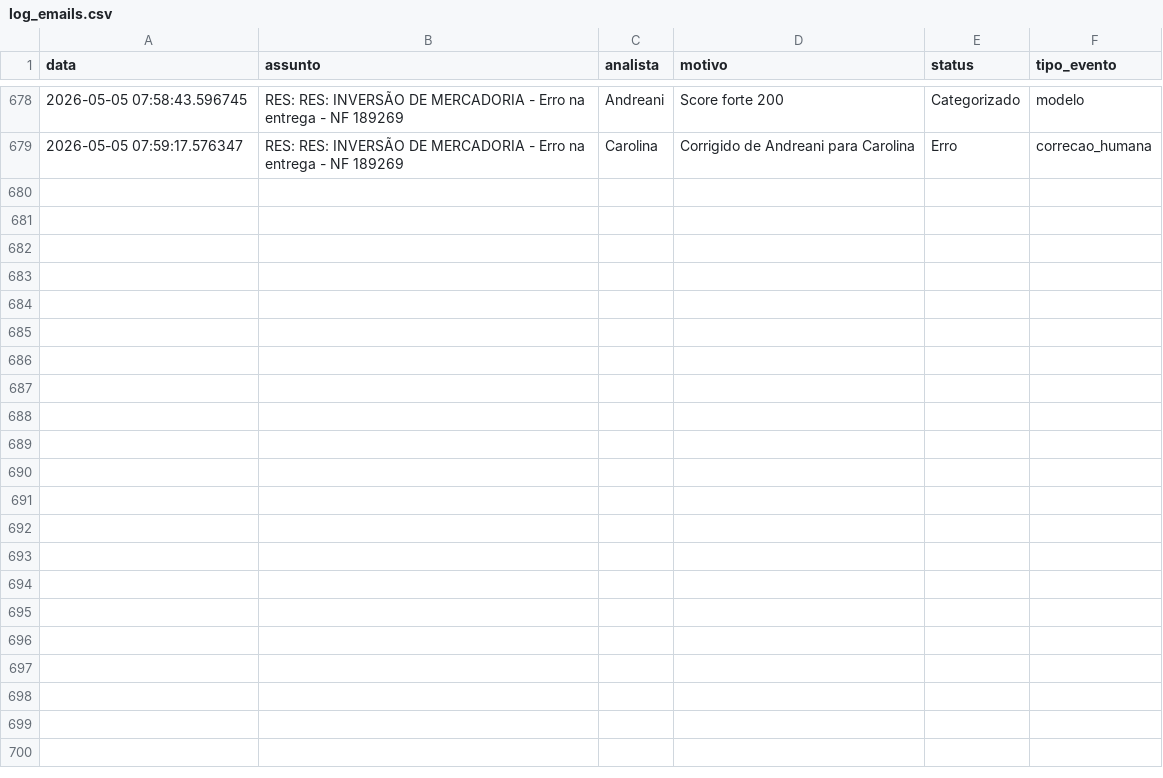
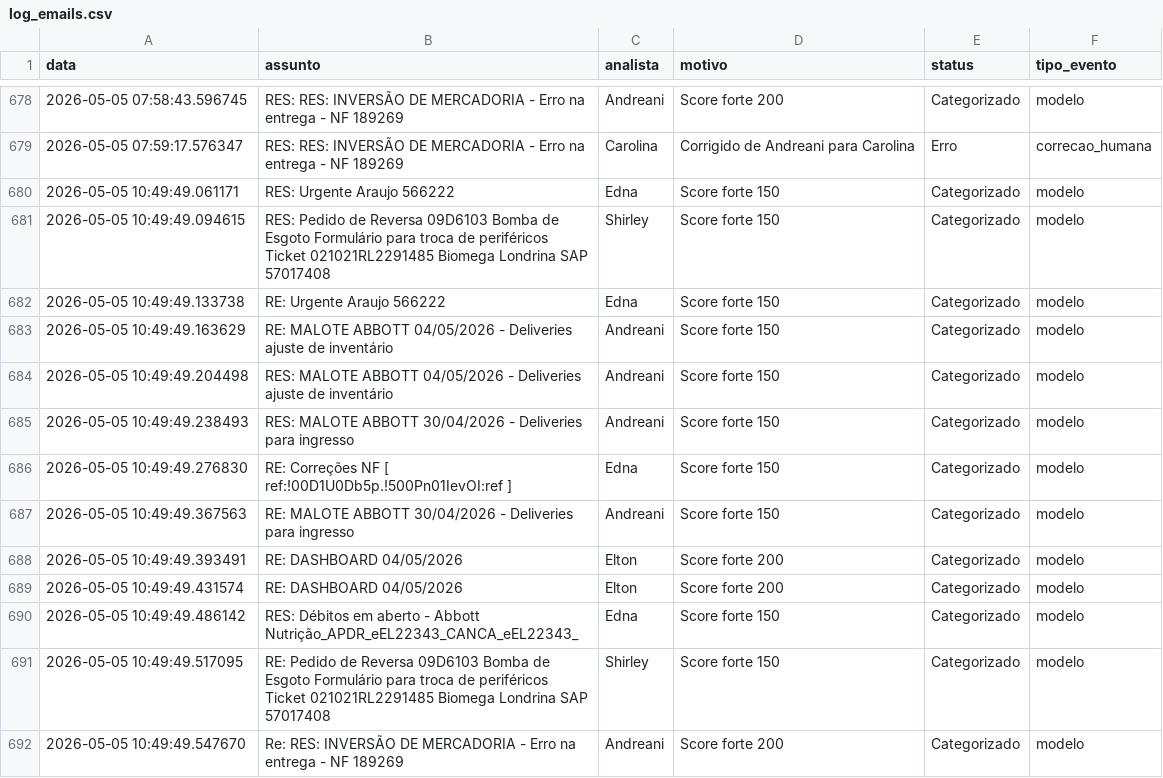
Before and after one commit to LeozeraOwned/dashboard-emails, a CSV file: log_emails.csv, drawn as a sheet; only a part is shown, gaps mark what is left out.

Commit message:
Atualização automática log_emails.csv

```diff
--- a/log_emails.csv
+++ b/log_emails.csv
@@ -679 +679,14 @@ data;assunto;analista;motivo;status;tipo_evento
 2026-05-05 07:59:17.576347;RES: RES: INVERSÃO DE MERCADORIA -  Erro na entrega - NF 189269;Carolina;Corrigido de Andreani para Carolina;Erro;correcao_humana
+2026-05-05 10:49:49.061171;RES: Urgente Araujo 566222;Edna;Score forte 150;Categorizado;modelo
+2026-05-05 10:49:49.094615;RES: Pedido de Reversa   09D6103 Bomba de Esgoto   Formulário para troca de periféricos Ticket 021021RL2291485 Biomega   Londrina  SAP 57017408;Shirley;Score forte 150;Categorizado;modelo
+2026-05-05 10:49:49.133738;RE: Urgente Araujo 566222;Edna;Score forte 150;Categorizado;modelo
+2026-05-05 10:49:49.163629;RE: MALOTE ABBOTT 04/05/2026 - Deliveries ajuste de inventário;Andreani;Score forte 150;Categorizado;modelo
+2026-05-05 10:49:49.204498;RES: MALOTE ABBOTT 04/05/2026 - Deliveries ajuste de inventário;Andreani;Score forte 150;Categorizado;modelo
+2026-05-05 10:49:49.238493;RES: MALOTE ABBOTT 30/04/2026 - Deliveries para ingresso;Andreani;Score forte 150;Categorizado;modelo
+2026-05-05 10:49:49.276830;RE: Correções NF [ ref:!00D1U0Db5p.!500Pn01IevOI:ref ];Edna;Score forte 150;Categorizado;modelo
+2026-05-05 10:49:49.367563;RE: MALOTE ABBOTT 30/04/2026 - Deliveries para ingresso;Andreani;Score forte 150;Categorizado;modelo
+2026-05-05 10:49:49.393491;RE: DASHBOARD 04/05/2026;Elton;Score forte 200;Categorizado;modelo
+2026-05-05 10:49:49.431574;RE: DASHBOARD 04/05/2026;Elton;Score forte 200;Categorizado;modelo
+2026-05-05 10:49:49.486142;RES: Débitos em aberto - Abbott Nutrição_APDR_eEL22343_CANCA_eEL22343_;Edna;Score forte 150;Categorizado;modelo
+2026-05-05 10:49:49.517095;RE: Pedido de Reversa   09D6103 Bomba de Esgoto   Formulário para troca de periféricos Ticket 021021RL2291485 Biomega   Londrina  SAP 57017408;Shirley;Score forte 150;Categorizado;modelo
+2026-05-05 10:49:49.547670;Re: RES: INVERSÃO DE MERCADORIA - Erro na entrega - NF 189269;Andreani;Score forte 200;Categorizado;modelo
```
